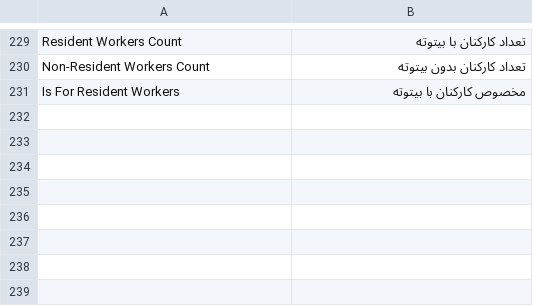
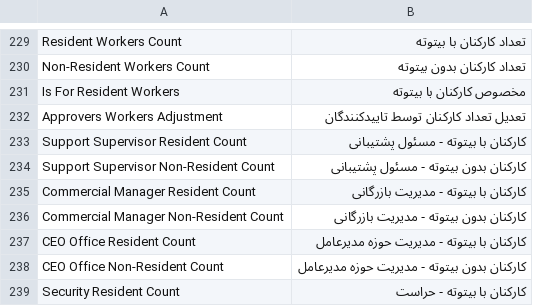
Before and after one commit to lahoor10/jnz-rasouli, a CSV file: jnz/translations/fa.csv, drawn as a sheet; only a part is shown, gaps mark what is left out; the diff covers the shown part only; the diff names each change by its address in the sheet, - before the commit and + after, or states it on an @@ line.

```diff
--- a/jnz/translations/fa.csv
+++ b/jnz/translations/fa.csv
+row 232: Approvers Workers Adjustment | تعدیل تعداد کارکنان توسط تاییدکنندگان
+row 233: Support Supervisor Resident Count | کارکنان با بیتوته - مسئول پشتیبانی
+row 234: Support Supervisor Non-Resident Count | کارکنان بدون بیتوته - مسئول پشتیبانی
+row 235: Commercial Manager Resident Count | کارکنان با بیتوته - مدیریت بازرگانی
+row 236: Commercial Manager Non-Resident Count | کارکنان بدون بیتوته - مدیریت بازرگانی
+row 237: CEO Office Resident Count | کارکنان با بیتوته - مدیریت حوزه مدیرعامل
+row 238: CEO Office Non-Resident Count | کارکنان بدون بیتوته - مدیریت حوزه مدیرعامل
+row 239: Security Resident Count | کارکنان با بیتوته - حراست
```
Also changed, not shown: 8 added rows elsewhere in this file, 3 other files.
